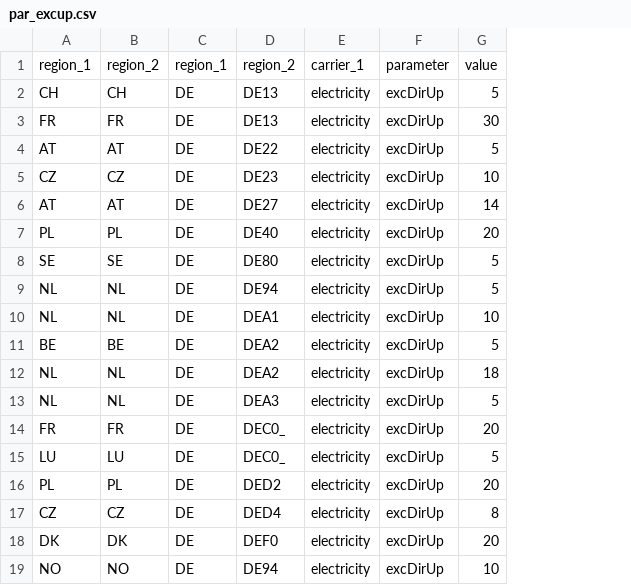
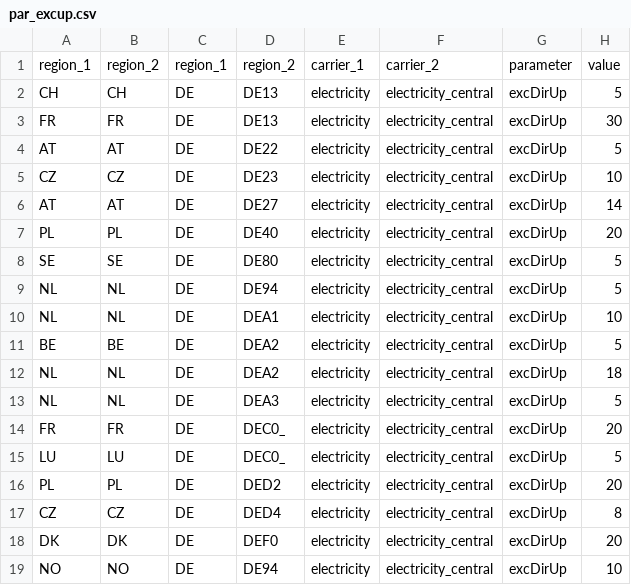
Before and after one commit to mariok90/100p, a CSV file: intermediate/reduced_demand/par_excup.csv, drawn as a sheet; the diff names each change by its address in the sheet, - before the commit and + after, or states it on an @@ line.

```diff
--- a/intermediate/reduced_demand/par_excup.csv
+++ b/intermediate/reduced_demand/par_excup.csv
+column F, rows 1-19: carrier_2 | electricity_central | electricity_central | electricity_central | electricity_central | electricity_central | electricity_central | electricity_central | electricity_central | electricity_central | electricity_central | electricity_central | electricity_central | electricity_central | electricity_central | electricity_central | electricity_central | electricity_central | electricity_central
```
Also changed, not shown: 1 other file.
